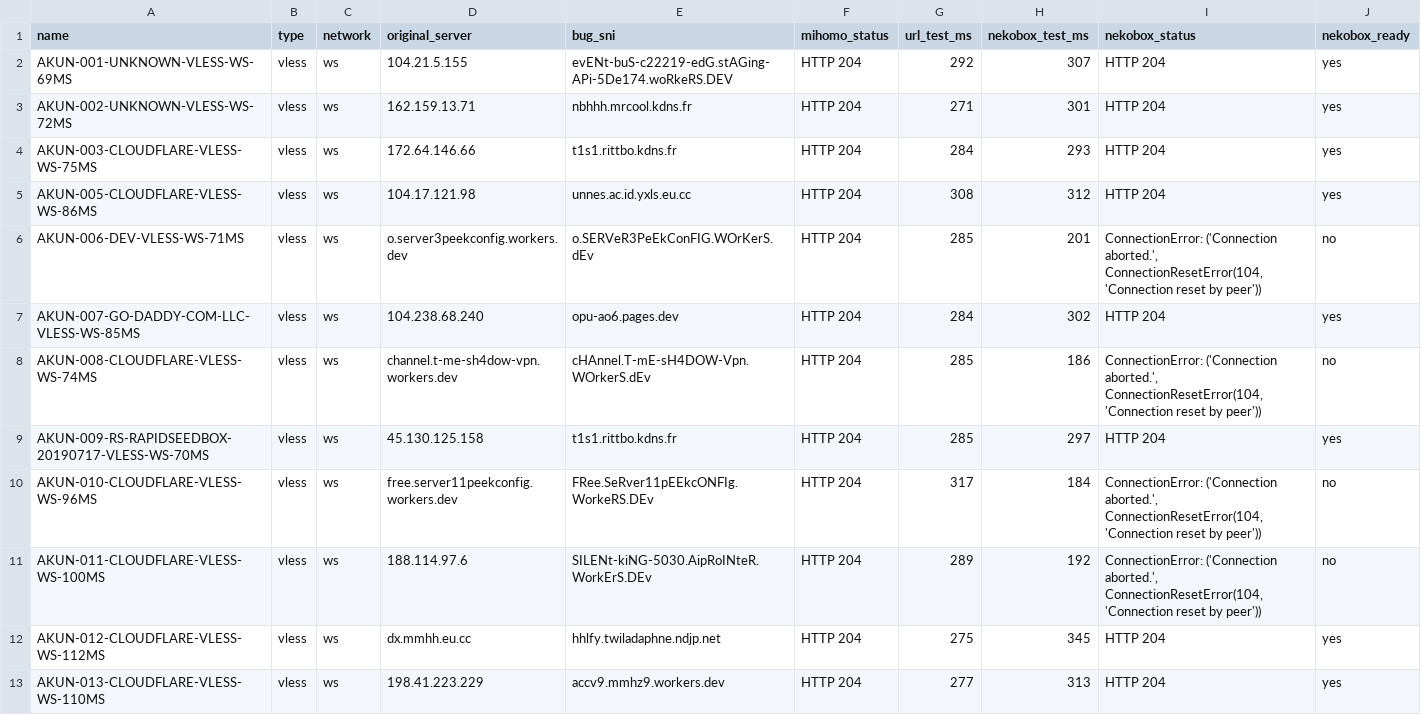
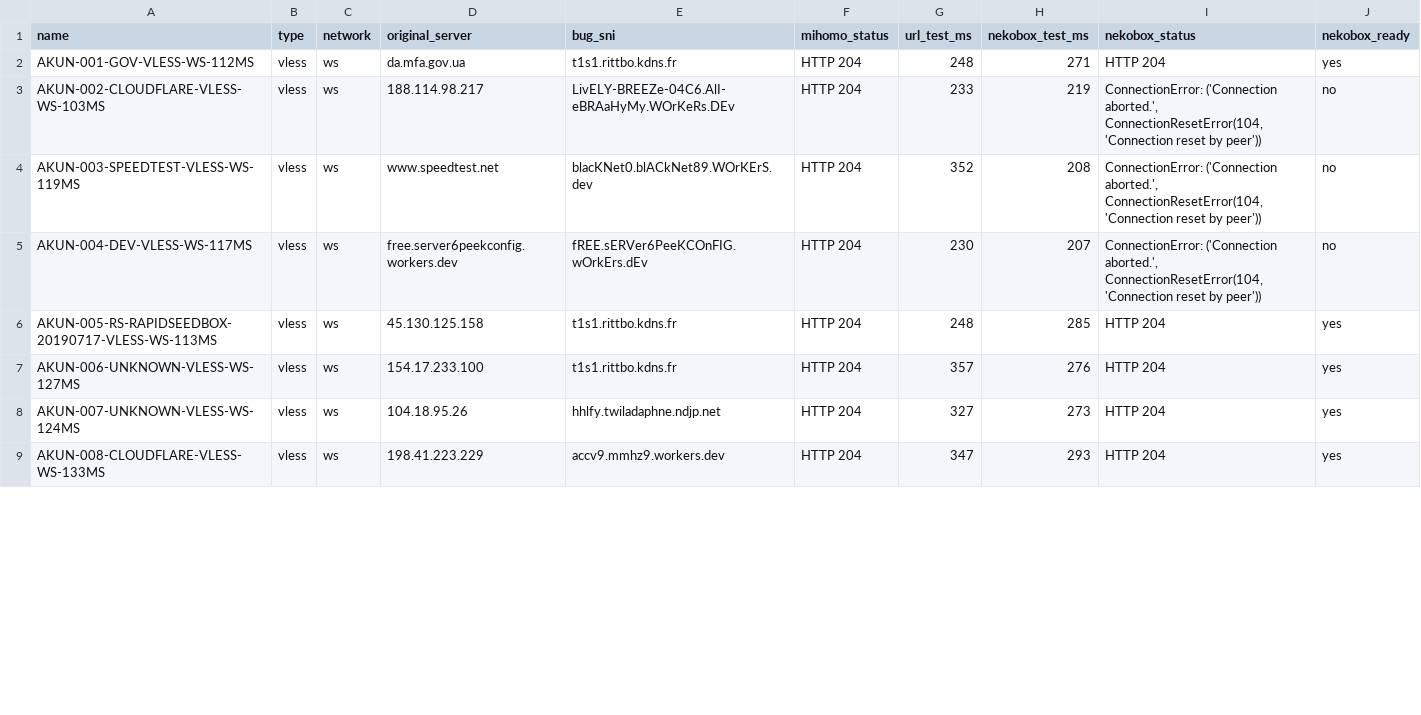
Before and after one commit to adiorany3/ConvertYAML, a CSV file: nekobox_test_report.csv, drawn as a sheet; only a part is shown; the diff covers the shown part only.

```diff
--- a/nekobox_test_report.csv
+++ b/nekobox_test_report.csv
@@ -1,13 +1,9 @@
 name,type,network,original_server,bug_sni,mihomo_status,url_test_ms,nekobox_test_ms,nekobox_status,nekobox_ready
-AKUN-001-UNKNOWN-VLESS-WS-69MS,vless,ws,104.21.5.155,evENt-buS-c22219-edG.stAGing-APi-5De174.woRkeRS.DEV,HTTP 204,292,307,HTTP 204,yes
-AKUN-002-UNKNOWN-VLESS-WS-72MS,vless,ws,162.159.13.71,nbhhh.mrcool.kdns.fr,HTTP 204,271,301,HTTP 204,yes
-AKUN-003-CLOUDFLARE-VLESS-WS-75MS,vless,ws,172.64.146.66,t1s1.rittbo.kdns.fr,HTTP 204,284,293,HTTP 204,yes
-AKUN-005-CLOUDFLARE-VLESS-WS-86MS,vless,ws,104.17.121.98,unnes.ac.id.yxls.eu.cc,HTTP 204,308,312,HTTP 204,yes
-AKUN-006-DEV-VLESS-WS-71MS,vless,ws,o.server3peekconfig.workers.dev,o.SERVeR3PeEkConFIG.WOrKerS.dEv,HTTP 204,285,201,"ConnectionError: ('Connection aborted.', ConnectionResetError(104, 'Connection reset by peer'))",no
-AKUN-007-GO-DADDY-COM-LLC-VLESS-WS-85MS,vless,ws,104.238.68.240,opu-ao6.pages.dev,HTTP 204,284,302,HTTP 204,yes
-AKUN-008-CLOUDFLARE-VLESS-WS-74MS,vless,ws,channel.t-me-sh4dow-vpn.workers.dev,cHAnnel.T-mE-sH4DOW-Vpn.WOrkerS.dEv,HTTP 204,285,186,"ConnectionError: ('Connection aborted.', ConnectionResetError(104, 'Connection reset by peer'))",no
-AKUN-009-RS-RAPIDSEEDBOX-20190717-VLESS-WS-70MS,vless,ws,45.130.125.158,t1s1.rittbo.kdns.fr,HTTP 204,285,297,HTTP 204,yes
-AKUN-010-CLOUDFLARE-VLESS-WS-96MS,vless,ws,free.server11peekconfig.workers.dev,FRee.SeRver11pEEkcONFIg.WorkeRS.DEv,HTTP 204,317,184,"ConnectionError: ('Connection aborted.', ConnectionResetError(104, 'Connection reset by peer'))",no
-AKUN-011-CLOUDFLARE-VLESS-WS-100MS,vless,ws,188.114.97.6,SILENt-kiNG-5030.AipRoINteR.WorkErS.DEv,HTTP 204,289,192,"ConnectionError: ('Connection aborted.', ConnectionResetError(104, 'Connection reset by peer'))",no
-AKUN-012-CLOUDFLARE-VLESS-WS-112MS,vless,ws,dx.mmhh.eu.cc,hhlfy.twiladaphne.ndjp.net,HTTP 204,275,345,HTTP 204,yes
-AKUN-013-CLOUDFLARE-VLESS-WS-110MS,vless,ws,198.41.223.229,accv9.mmhz9.workers.dev,HTTP 204,277,313,HTTP 204,yes
+AKUN-001-GOV-VLESS-WS-112MS,vless,ws,da.mfa.gov.ua,t1s1.rittbo.kdns.fr,HTTP 204,248,271,HTTP 204,yes
+AKUN-002-CLOUDFLARE-VLESS-WS-103MS,vless,ws,188.114.98.217,LivELY-BREEZe-04C6.AlI-eBRAaHyMy.WOrKeRs.DEv,HTTP 204,233,219,"ConnectionError: ('Connection aborted.', ConnectionResetError(104, 'Connection reset by peer'))",no
+AKUN-003-SPEEDTEST-VLESS-WS-119MS,vless,ws,www.speedtest.net,blacKNet0.blACkNet89.WOrKErS.dev,HTTP 204,352,208,"ConnectionError: ('Connection aborted.', ConnectionResetError(104, 'Connection reset by peer'))",no
+AKUN-004-DEV-VLESS-WS-117MS,vless,ws,free.server6peekconfig.workers.dev,fREE.sERVer6PeeKCOnFIG.wOrkErs.dEv,HTTP 204,230,207,"ConnectionError: ('Connection aborted.', ConnectionResetError(104, 'Connection reset by peer'))",no
+AKUN-005-RS-RAPIDSEEDBOX-20190717-VLESS-WS-113MS,vless,ws,45.130.125.158,t1s1.rittbo.kdns.fr,HTTP 204,248,285,HTTP 204,yes
+AKUN-006-UNKNOWN-VLESS-WS-127MS,vless,ws,154.17.233.100,t1s1.rittbo.kdns.fr,HTTP 204,357,276,HTTP 204,yes
+AKUN-007-UNKNOWN-VLESS-WS-124MS,vless,ws,104.18.95.26,hhlfy.twiladaphne.ndjp.net,HTTP 204,327,273,HTTP 204,yes
+AKUN-008-CLOUDFLARE-VLESS-WS-133MS,vless,ws,198.41.223.229,accv9.mmhz9.workers.dev,HTTP 204,347,293,HTTP 204,yes
```
Also changed, not shown: 3 added rows, 3 removed rows and 14 edited cells elsewhere in this file, openclash_auto_report.csv, urltest_report.csv, 10 other files.
